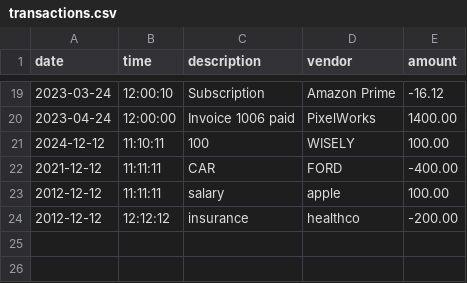
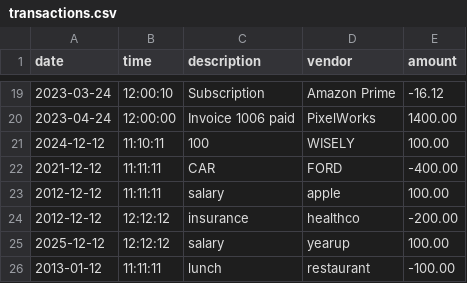
Before and after one commit to nancybishwakarma/capstoneOne_accountingLedger, a CSV file: transactions.csv, drawn as a sheet; only a part is shown, gaps mark what is left out; the diff names each change by its address in the sheet, - before the commit and + after, or states it on an @@ line.

```diff
--- a/transactions.csv
+++ b/transactions.csv
+row 25: 2025-12-12 | 12:12:12 | salary | yearup | 100.00
+row 26: 2013-01-12 | 11:11:11 | lunch | restaurant | -100.00
```
Also changed, not shown: 15 other files.
